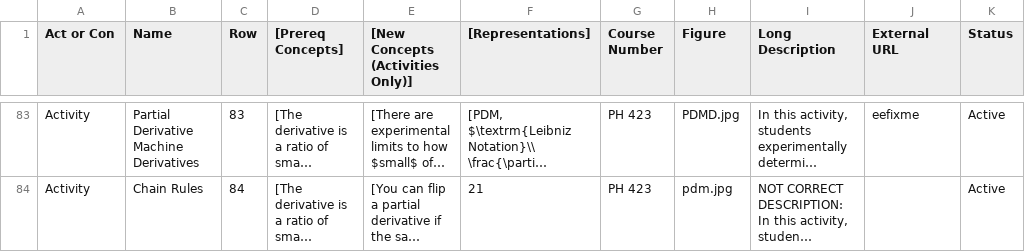
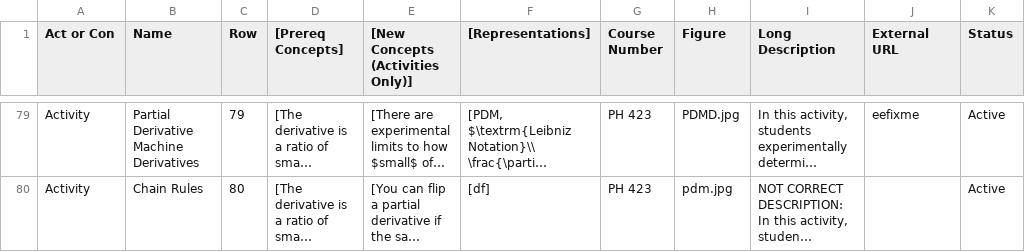
Before and after one commit to droundy/progressions-website, a CSV file: progression.csv, drawn as a sheet; only a part is shown, gaps mark what is left out; long unchanged cells end in …; addresses are those after the commit; the diff covers the shown part only; the diff names each change by its address in the sheet, - before the commit and + after, or states it on an @@ line.

```diff
--- a/progression.csv
+++ b/progression.csv
-C79 (Row): 83
+C79 (Row): 79
-C80 (Row): 84
+C80 (Row): 80
-F80 ([Representations]): 21
+F80 ([Representations]): [df]
```
Also changed, not shown: 4 removed rows and 55 edited cells elsewhere in this file, 2 other files.
